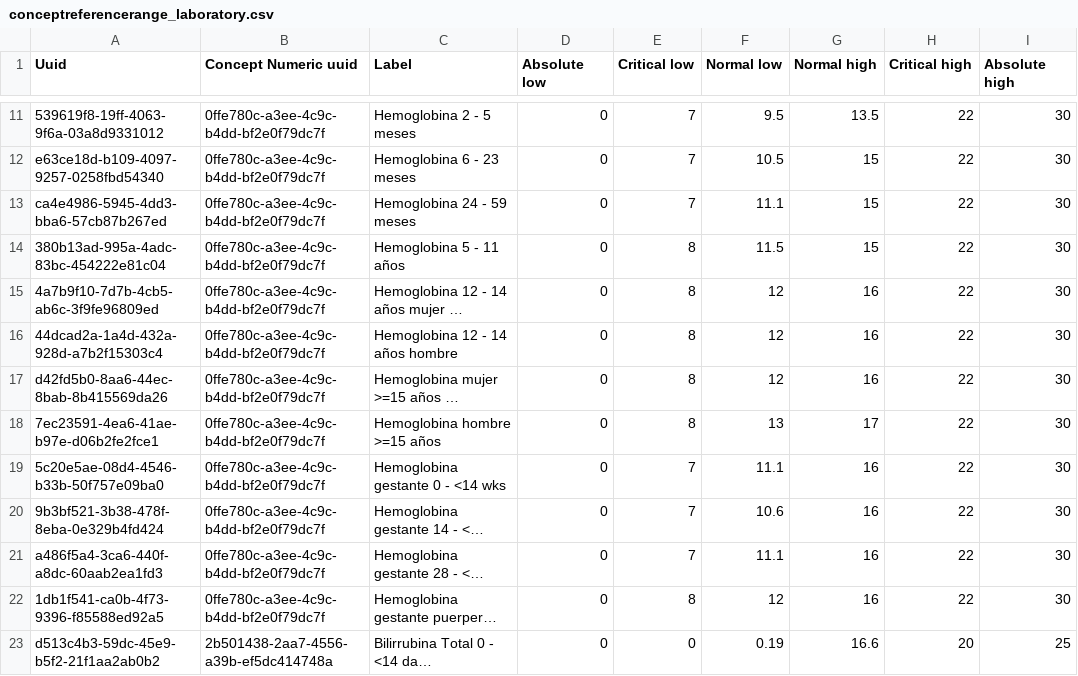
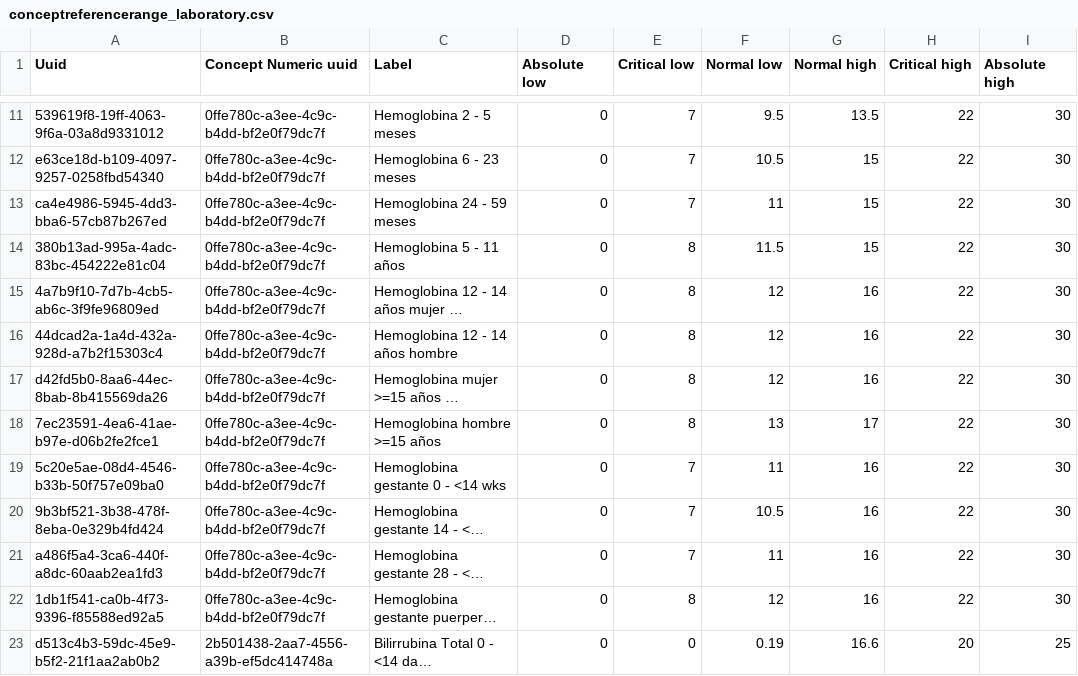
Before and after one commit to sihsalus/sihsalus-content, a CSV file: configuration/backend_configuration/conceptreferencerange/conceptreferencerange_laboratory.csv, drawn as a sheet; only a part is shown, gaps mark what is left out; long unchanged cells end in …; the diff names each change by its address in the sheet, - before the commit and + after, or states it on an @@ line.

Commit message:
fix(laboratory): align hemoglobin cutoffs with NTS 213

```diff
--- a/configuration/backend_configuration/conceptreferencerange/conceptreferencerange_laboratory.csv
+++ b/configuration/backend_configuration/conceptreferencerange/conceptreferencerange_laboratory.csv
-F13 (Normal low): 11.1
+F13 (Normal low): 11
-F19 (Normal low): 11.1
+F19 (Normal low): 11
-F20 (Normal low): 10.6
+F20 (Normal low): 10.5
-F21 (Normal low): 11.1
+F21 (Normal low): 11
```
Also changed, not shown: 9 other files.
